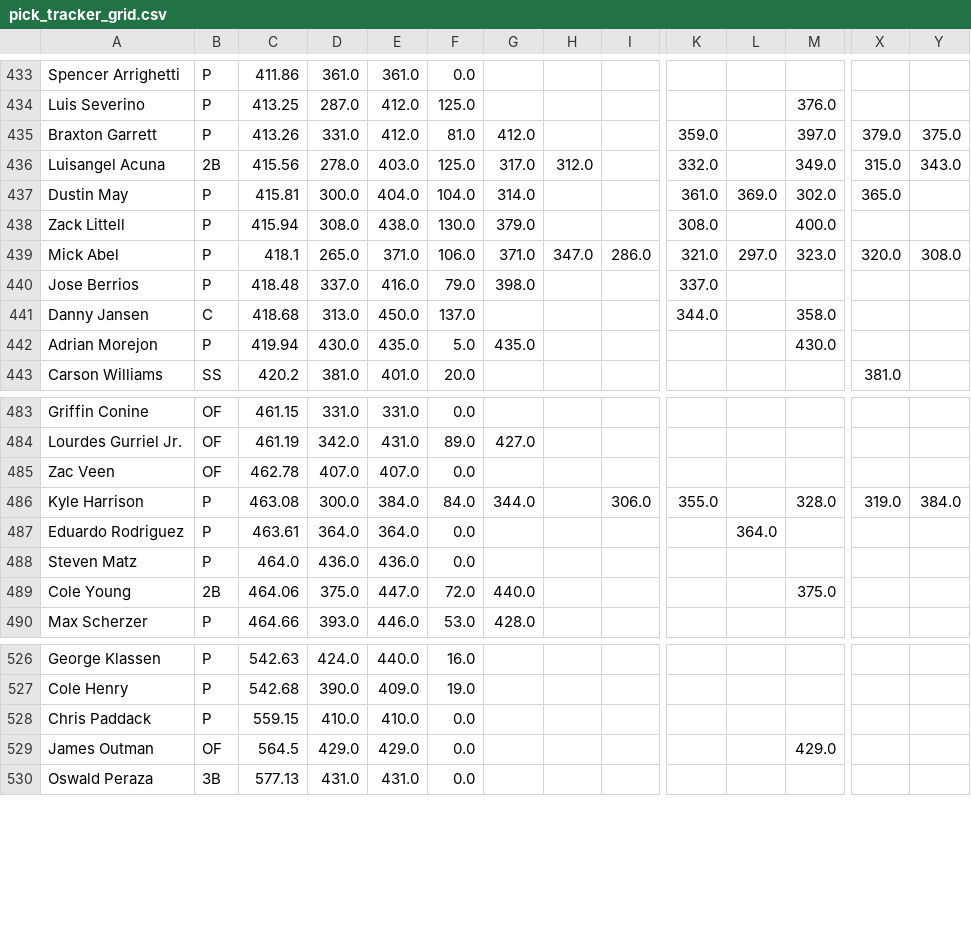
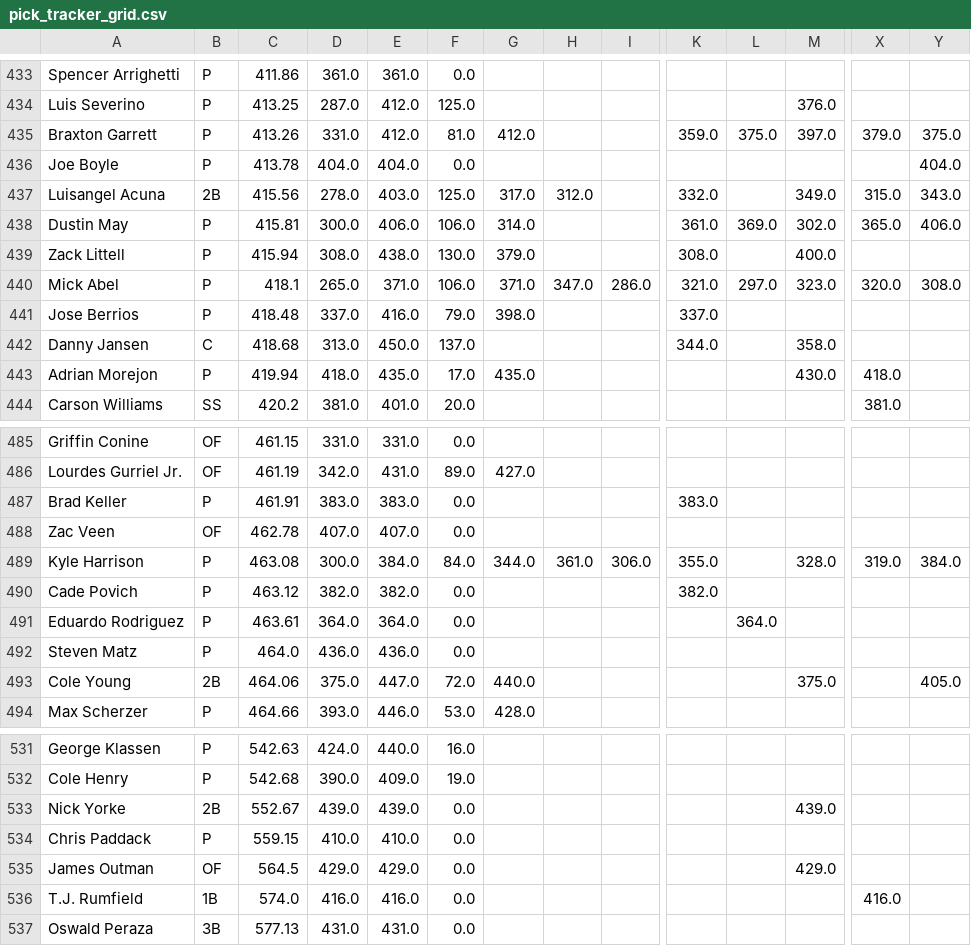
Before and after one commit to chrismack698/TGFBI-Pick-Tracker, a CSV file: data/pick_tracker_grid.csv, drawn as a sheet; only a part is shown, gaps mark what is left out; addresses are those after the commit; rows hold the shown columns only; the diff covers the shown part only; the diff names each change by its address in the sheet, - before the commit and + after, or states it on an @@ line.

```diff
--- a/data/pick_tracker_grid.csv
+++ b/data/pick_tracker_grid.csv
-L435: (empty)
+L435: 375.0
+row 436: Joe Boyle | P | 413.78 | 404.0 | 404.0 | 0.0 |  |  |  |  |  |  |  | 404.0
-E438: 404.0
+E438: 406.0
-F438: 104.0
+F438: 106.0
-Y438: (empty)
+Y438: 406.0
-D443: 430.0
+D443: 418.0
-F443: 5.0
+F443: 17.0
-X443: (empty)
+X443: 418.0
+row 487: Brad Keller | P | 461.91 | 383.0 | 383.0 | 0.0 |  |  |  | 383.0
-H489: (empty)
+H489: 361.0
+row 490: Cade Povich | P | 463.12 | 382.0 | 382.0 | 0.0 |  |  |  | 382.0
-Y493: (empty)
+Y493: 405.0
+row 533: Nick Yorke | 2B | 552.67 | 439.0 | 439.0 | 0.0 |  |  |  |  |  | 439.0
+row 536: T.J. Rumfield | 1B | 574.0 | 416.0 | 416.0 | 0.0 |  |  |  |  |  |  | 416.0
```
Also changed, not shown: 2 added rows and 69 edited cells elsewhere in this file, 1 other file.
